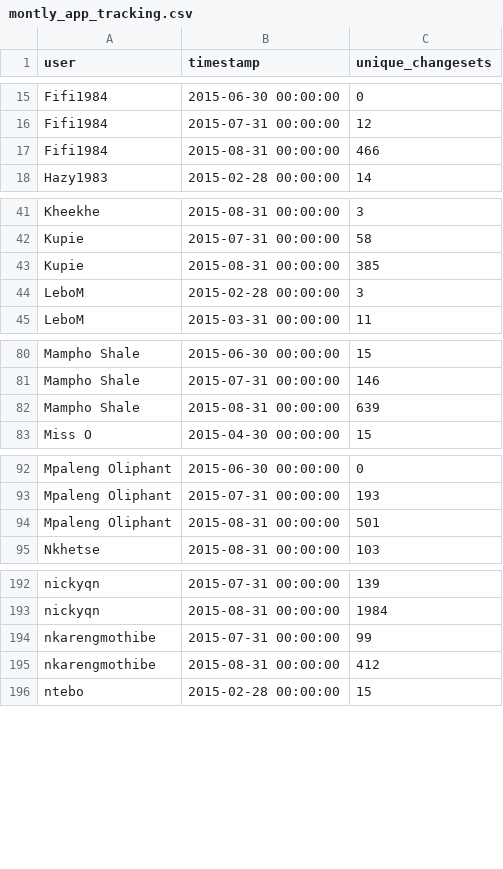
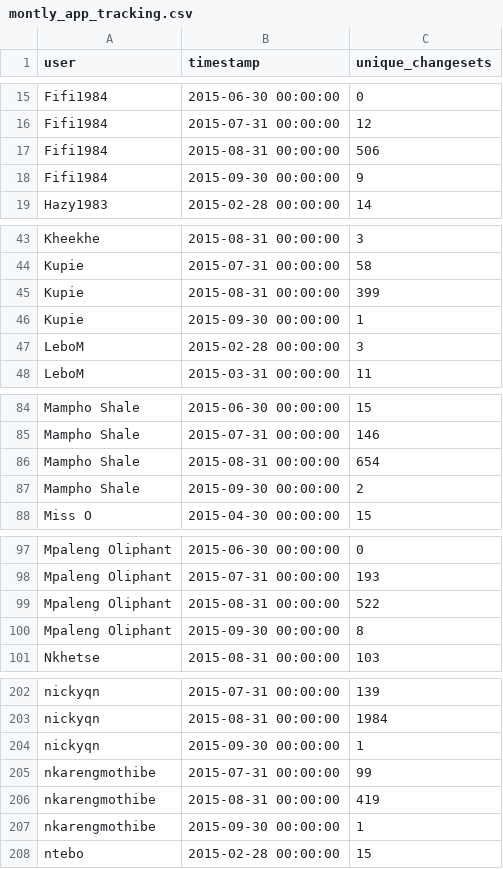
Before and after one commit to rustyb/osm-meta-util, a CSV file: montly_app_tracking.csv, drawn as a sheet; only a part is shown, gaps mark what is left out; the diff covers the shown part only.

```diff
--- a/montly_app_tracking.csv
+++ b/montly_app_tracking.csv
@@ -16,3 +16,4 @@ Fifi1984,2015-06-30 00:00:00,0
 Fifi1984,2015-07-31 00:00:00,12
-Fifi1984,2015-08-31 00:00:00,466
+Fifi1984,2015-08-31 00:00:00,506
+Fifi1984,2015-09-30 00:00:00,9
 Hazy1983,2015-02-28 00:00:00,14
@@ -42,3 +44,4 @@ Kheekhe,2015-08-31 00:00:00,3
 Kupie,2015-07-31 00:00:00,58
-Kupie,2015-08-31 00:00:00,385
+Kupie,2015-08-31 00:00:00,399
+Kupie,2015-09-30 00:00:00,1
 LeboM,2015-02-28 00:00:00,3
@@ -81,3 +85,4 @@ Mampho Shale,2015-06-30 00:00:00,15
 Mampho Shale,2015-07-31 00:00:00,146
-Mampho Shale,2015-08-31 00:00:00,639
+Mampho Shale,2015-08-31 00:00:00,654
+Mampho Shale,2015-09-30 00:00:00,2
 Miss O,2015-04-30 00:00:00,15
@@ -93,3 +98,4 @@ Mpaleng Oliphant,2015-06-30 00:00:00,0
 Mpaleng Oliphant,2015-07-31 00:00:00,193
-Mpaleng Oliphant,2015-08-31 00:00:00,501
+Mpaleng Oliphant,2015-08-31 00:00:00,522
+Mpaleng Oliphant,2015-09-30 00:00:00,8
 Nkhetse,2015-08-31 00:00:00,103
@@ -193,4 +203,6 @@ nickyqn,2015-07-31 00:00:00,139
 nickyqn,2015-08-31 00:00:00,1984
+nickyqn,2015-09-30 00:00:00,1
 nkarengmothibe,2015-07-31 00:00:00,99
-nkarengmothibe,2015-08-31 00:00:00,412
+nkarengmothibe,2015-08-31 00:00:00,419
+nkarengmothibe,2015-09-30 00:00:00,1
 ntebo,2015-02-28 00:00:00,15
```
Also changed, not shown: 9 added rows and 7 edited cells elsewhere in this file, 1 other file.
